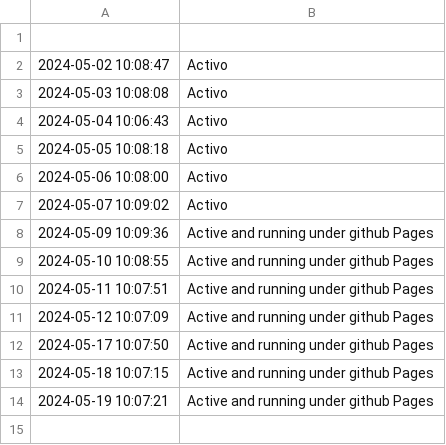
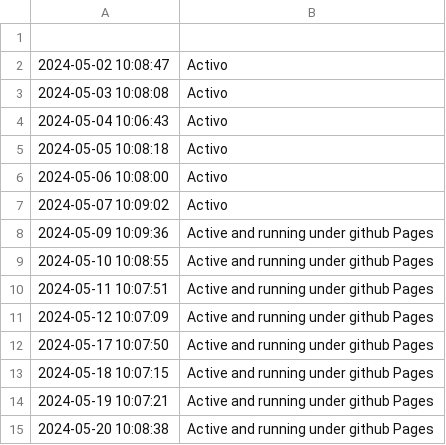
Before and after one commit to edujbarrios/eyemadmusicwebsite, a CSV file: checks/log.csv, drawn as a sheet; the diff names each change by its address in the sheet, - before the commit and + after, or states it on an @@ line.

Commit message:
Security checks completed and page running

```diff
--- a/checks/log.csv
+++ b/checks/log.csv
+row 15: 2024-05-20 10:08:38 | Active and running under github Pages
```
